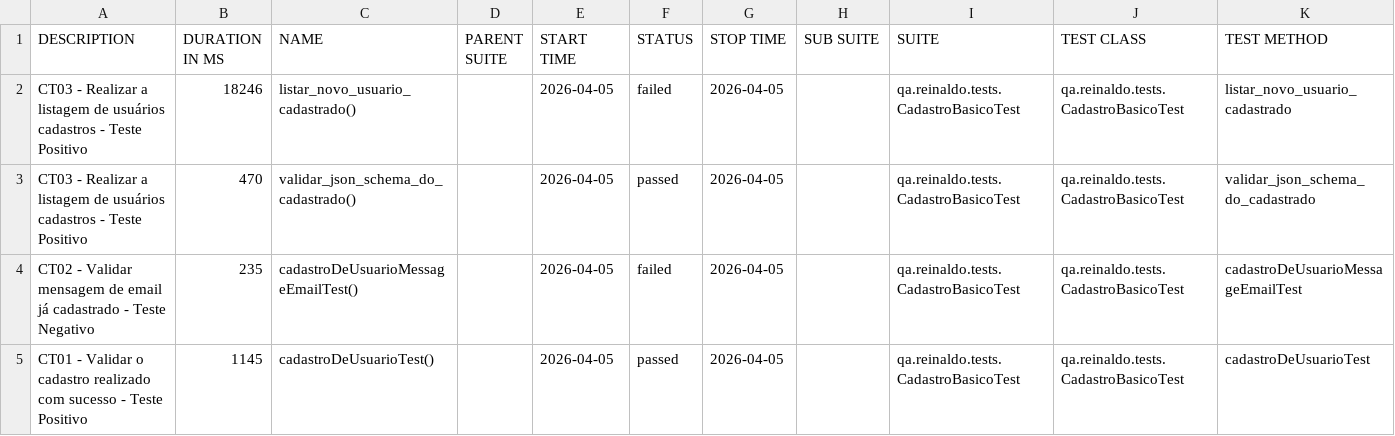
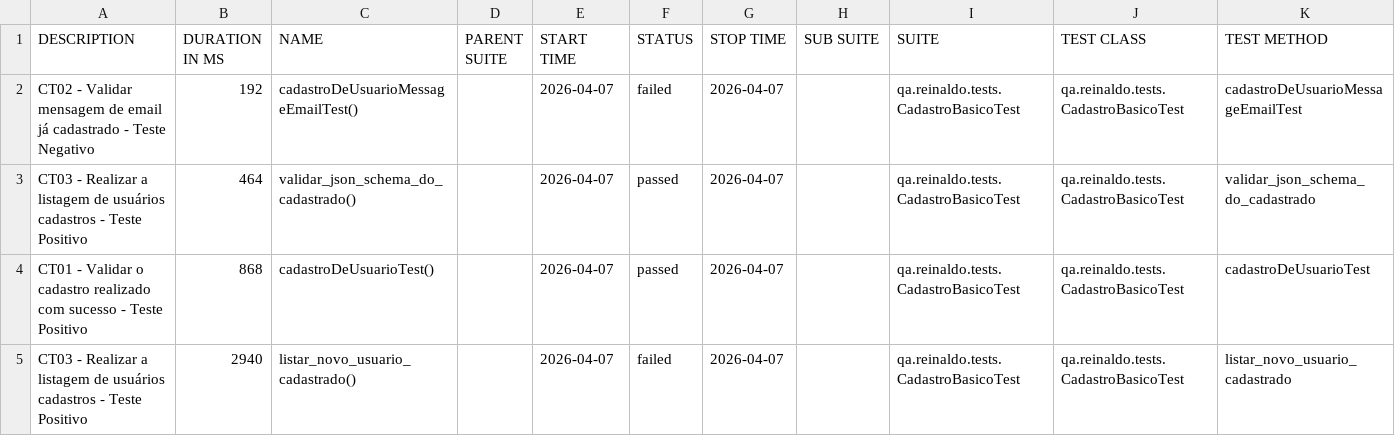
Before and after one commit to reinaldorossetti/rest-assured-kotlin, a CSV file: data/suites.csv, drawn as a sheet.

```diff
--- a/data/suites.csv
+++ b/data/suites.csv
@@ -1,5 +1,5 @@
 "DESCRIPTION","DURATION IN MS","NAME","PARENT SUITE","START TIME","STATUS","STOP TIME","SUB SUITE","SUITE","TEST CLASS","TEST METHOD"
-"CT03 - Realizar a listagem de usuários cadastros - Teste Positivo","18246","listar_novo_usuario_cadastrado()","","2026-04-05","failed","2026-04-05","","qa.reinaldo.tests.CadastroBasicoTest","qa.reinaldo.tests.CadastroBasicoTest","listar_novo_usuario_cadastrado"
-"CT03 - Realizar a listagem de usuários cadastros - Teste Positivo","470","validar_json_schema_do_cadastrado()","","2026-04-05","passed","2026-04-05","","qa.reinaldo.tests.CadastroBasicoTest","qa.reinaldo.tests.CadastroBasicoTest","validar_json_schema_do_cadastrado"
-"CT02 - Validar mensagem de email já cadastrado - Teste Negativo","235","cadastroDeUsuarioMessageEmailTest()","","2026-04-05","failed","2026-04-05","","qa.reinaldo.tests.CadastroBasicoTest","qa.reinaldo.tests.CadastroBasicoTest","cadastroDeUsuarioMessageEmailTest"
-"CT01 - Validar o cadastro realizado com sucesso - Teste Positivo","1145","cadastroDeUsuarioTest()","","2026-04-05","passed","2026-04-05","","qa.reinaldo.tests.CadastroBasicoTest","qa.reinaldo.tests.CadastroBasicoTest","cadastroDeUsuarioTest"
+"CT02 - Validar mensagem de email já cadastrado - Teste Negativo","192","cadastroDeUsuarioMessageEmailTest()","","2026-04-07","failed","2026-04-07","","qa.reinaldo.tests.CadastroBasicoTest","qa.reinaldo.tests.CadastroBasicoTest","cadastroDeUsuarioMessageEmailTest"
+"CT03 - Realizar a listagem de usuários cadastros - Teste Positivo","464","validar_json_schema_do_cadastrado()","","2026-04-07","passed","2026-04-07","","qa.reinaldo.tests.CadastroBasicoTest","qa.reinaldo.tests.CadastroBasicoTest","validar_json_schema_do_cadastrado"
+"CT01 - Validar o cadastro realizado com sucesso - Teste Positivo","868","cadastroDeUsuarioTest()","","2026-04-07","passed","2026-04-07","","qa.reinaldo.tests.CadastroBasicoTest","qa.reinaldo.tests.CadastroBasicoTest","cadastroDeUsuarioTest"
+"CT03 - Realizar a listagem de usuários cadastros - Teste Positivo","2940","listar_novo_usuario_cadastrado()","","2026-04-07","failed","2026-04-07","","qa.reinaldo.tests.CadastroBasicoTest","qa.reinaldo.tests.CadastroBasicoTest","listar_novo_usuario_cadastrado"
```
Also changed, not shown: 23 other files.
